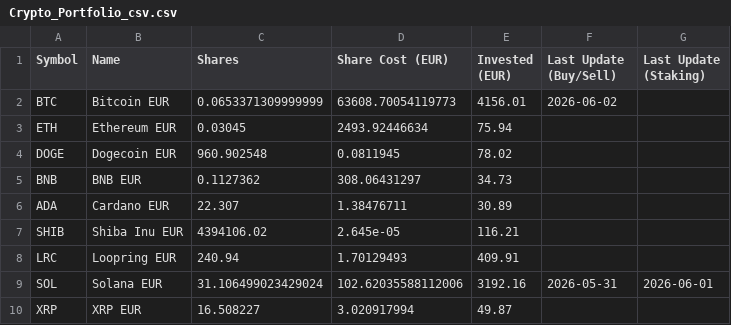
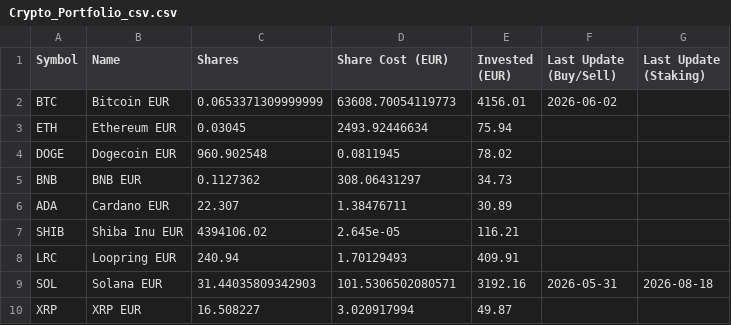
Before and after one commit to giuseppedavidde/Data_for_Analysis, a CSV file: Crypto_Portfolio_csv.csv, drawn as a sheet.

Commit message:
Update data

```diff
--- a/Crypto_Portfolio_csv.csv
+++ b/Crypto_Portfolio_csv.csv
@@ -8,3 +8,3 @@ SHIB;Shiba Inu EUR;4394106.02;2.645e-05;116.21;;
 LRC;Loopring EUR;240.94;1.70129493;409.91;;
-SOL;Solana EUR;31.106499023429024;102.62035588112006;3192.16;2026-05-31;2026-06-01
+SOL;Solana EUR;31.44035809342903;101.5306502080571;3192.16;2026-05-31;2026-08-18
 XRP;XRP EUR;16.508227;3.020917994;49.87;;
```
